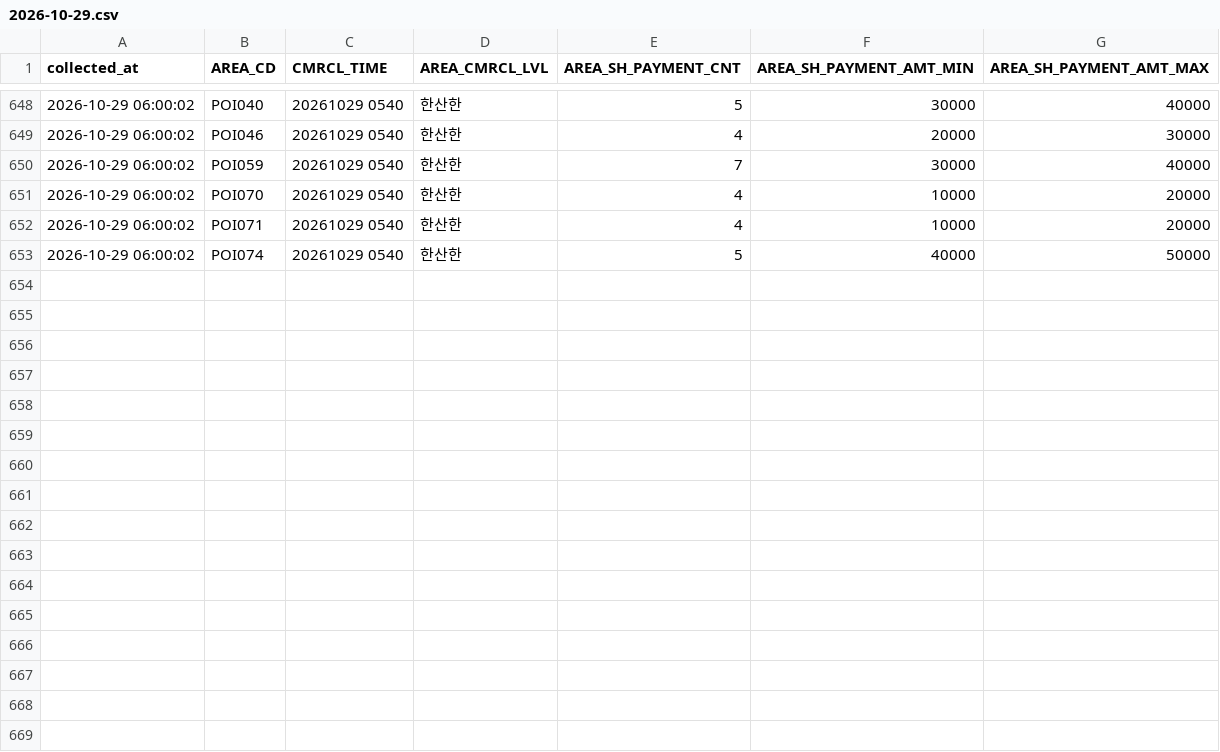
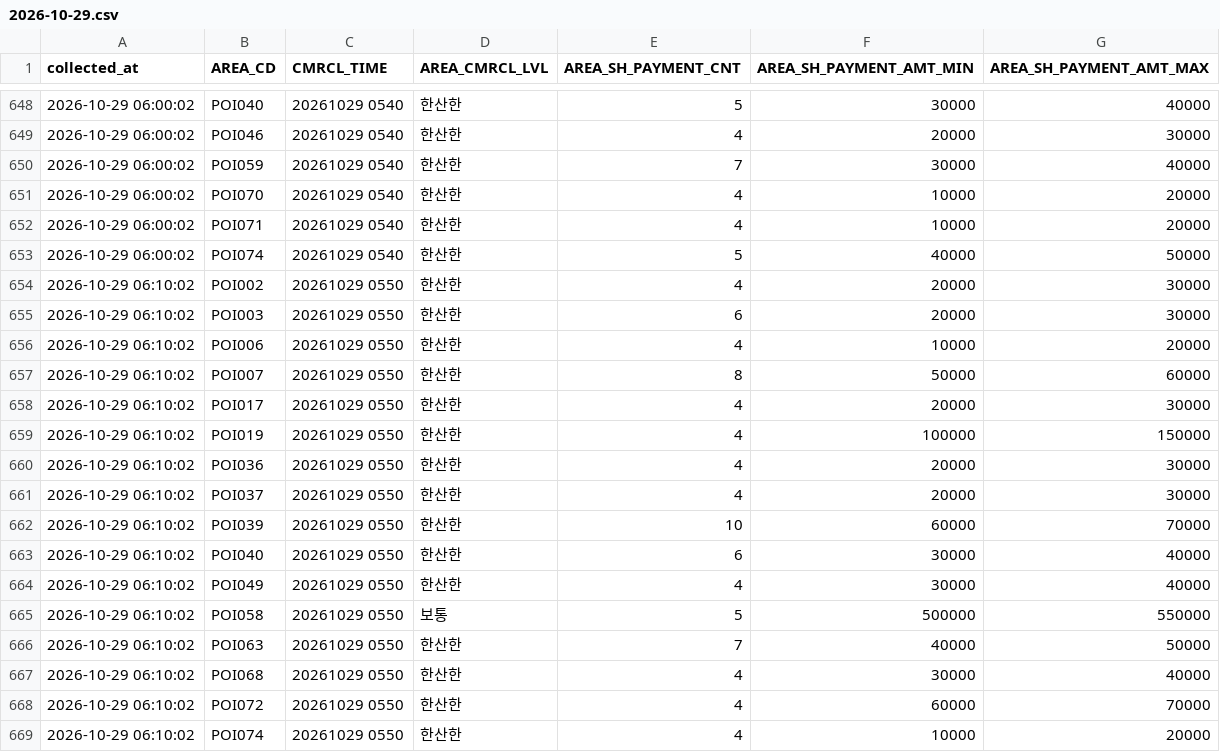
Before and after one commit to DylanKimGabia/jariisseoul-data, a CSV file: data/citydata/commercial/2026-10-29.csv, drawn as a sheet; only a part is shown, gaps mark what is left out; the diff names each change by its address in the sheet, - before the commit and + after, or states it on an @@ line.

Commit message:
data: 2026-10-29 06:10

```diff
--- a/data/citydata/commercial/2026-10-29.csv
+++ b/data/citydata/commercial/2026-10-29.csv
+row 654: 2026-10-29 06:10:02 | POI002 | 20261029 0550 | 한산한 | 4 | 20000 | 30000
+row 655: 2026-10-29 06:10:02 | POI003 | 20261029 0550 | 한산한 | 6 | 20000 | 30000
+row 656: 2026-10-29 06:10:02 | POI006 | 20261029 0550 | 한산한 | 4 | 10000 | 20000
+row 657: 2026-10-29 06:10:02 | POI007 | 20261029 0550 | 한산한 | 8 | 50000 | 60000
+row 658: 2026-10-29 06:10:02 | POI017 | 20261029 0550 | 한산한 | 4 | 20000 | 30000
+row 659: 2026-10-29 06:10:02 | POI019 | 20261029 0550 | 한산한 | 4 | 100000 | 150000
+row 660: 2026-10-29 06:10:02 | POI036 | 20261029 0550 | 한산한 | 4 | 20000 | 30000
+row 661: 2026-10-29 06:10:02 | POI037 | 20261029 0550 | 한산한 | 4 | 20000 | 30000
+row 662: 2026-10-29 06:10:02 | POI039 | 20261029 0550 | 한산한 | 10 | 60000 | 70000
+row 663: 2026-10-29 06:10:02 | POI040 | 20261029 0550 | 한산한 | 6 | 30000 | 40000
+row 664: 2026-10-29 06:10:02 | POI049 | 20261029 0550 | 한산한 | 4 | 30000 | 40000
+row 665: 2026-10-29 06:10:02 | POI058 | 20261029 0550 | 보통 | 5 | 500000 | 550000
+row 666: 2026-10-29 06:10:02 | POI063 | 20261029 0550 | 한산한 | 7 | 40000 | 50000
+row 667: 2026-10-29 06:10:02 | POI068 | 20261029 0550 | 한산한 | 4 | 30000 | 40000
+row 668: 2026-10-29 06:10:02 | POI072 | 20261029 0550 | 한산한 | 4 | 60000 | 70000
+row 669: 2026-10-29 06:10:02 | POI074 | 20261029 0550 | 한산한 | 4 | 10000 | 20000
```
Also changed, not shown: data/citydata/log.csv, data/log.csv, 7 other files.
